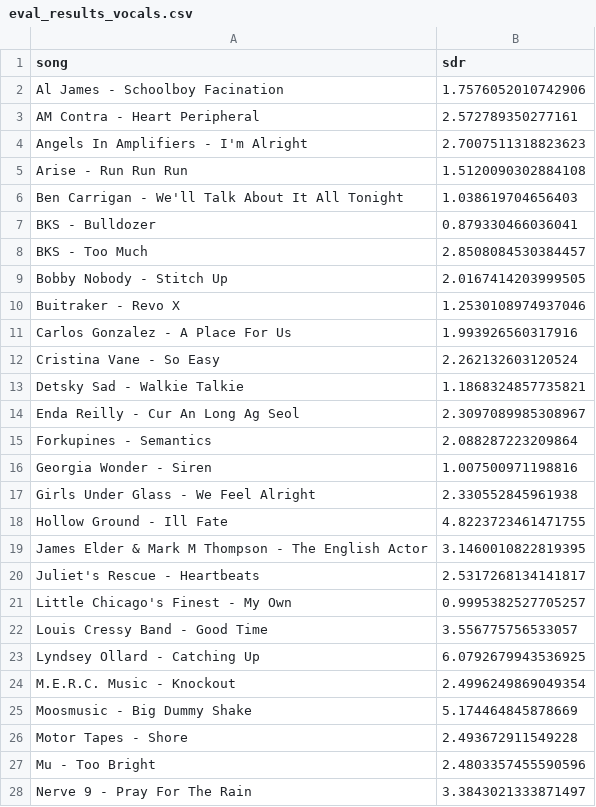
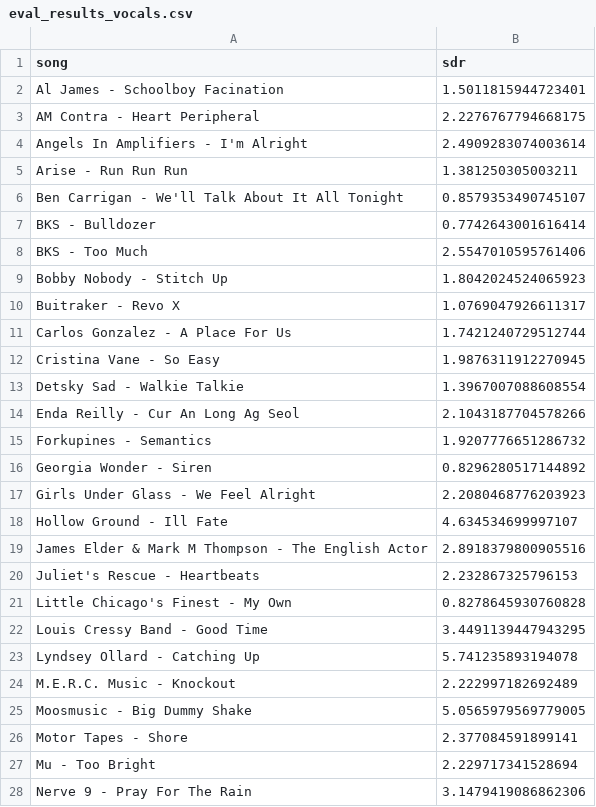
Before and after one commit to LeopoldBloom2K/Conv2D-Bi-LSTM-Trans-Conv2D, a CSV file: eval_results_vocals.csv, drawn as a sheet; only a part is shown; the diff covers the shown part only.

Commit message:
feat: update evaluation script and CSV results, add mask scaling and threshold options

```diff
--- a/eval_results_vocals.csv
+++ b/eval_results_vocals.csv
@@ -1,28 +1,28 @@
 song,sdr
-Al James - Schoolboy Facination,1.7576052010742906
-AM Contra - Heart Peripheral,2.572789350277161
-Angels In Amplifiers - I'm Alright,2.7007511318823623
-Arise - Run Run Run,1.5120090302884108
-Ben Carrigan - We'll Talk About It All Tonight,1.038619704656403
-BKS - Bulldozer,0.879330466036041
-BKS - Too Much,2.8508084530384457
-Bobby Nobody - Stitch Up,2.0167414203999505
-Buitraker - Revo X,1.2530108974937046
-Carlos Gonzalez - A Place For Us,1.993926560317916
-Cristina Vane - So Easy,2.262132603120524
-Detsky Sad - Walkie Talkie,1.1868324857735821
-Enda Reilly - Cur An Long Ag Seol,2.3097089985308967
-Forkupines - Semantics,2.088287223209864
-Georgia Wonder - Siren,1.007500971198816
-Girls Under Glass - We Feel Alright,2.330552845961938
-Hollow Ground - Ill Fate,4.8223723461471755
-James Elder & Mark M Thompson - The English Actor,3.1460010822819395
-Juliet's Rescue - Heartbeats,2.5317268134141817
-Little Chicago's Finest - My Own,0.9995382527705257
-Louis Cressy Band - Good Time,3.556775756533057
-Lyndsey Ollard - Catching Up,6.0792679943536925
-M.E.R.C. Music - Knockout,2.4996249869049354
-Moosmusic - Big Dummy Shake,5.174464845878669
-Motor Tapes - Shore,2.493672911549228
-Mu - Too Bright,2.4803357455590596
-Nerve 9 - Pray For The Rain,3.3843021333871497
+Al James - Schoolboy Facination,1.5011815944723401
+AM Contra - Heart Peripheral,2.2276767794668175
+Angels In Amplifiers - I'm Alright,2.4909283074003614
+Arise - Run Run Run,1.381250305003211
+Ben Carrigan - We'll Talk About It All Tonight,0.8579353490745107
+BKS - Bulldozer,0.7742643001616414
+BKS - Too Much,2.5547010595761406
+Bobby Nobody - Stitch Up,1.8042024524065923
+Buitraker - Revo X,1.0769047926611317
+Carlos Gonzalez - A Place For Us,1.7421240729512744
+Cristina Vane - So Easy,1.9876311912270945
+Detsky Sad - Walkie Talkie,1.3967007088608554
+Enda Reilly - Cur An Long Ag Seol,2.1043187704578266
+Forkupines - Semantics,1.9207776651286732
+Georgia Wonder - Siren,0.8296280517144892
+Girls Under Glass - We Feel Alright,2.2080468776203923
+Hollow Ground - Ill Fate,4.634534699997107
+James Elder & Mark M Thompson - The English Actor,2.8918379800905516
+Juliet's Rescue - Heartbeats,2.232867325796153
+Little Chicago's Finest - My Own,0.8278645930760828
+Louis Cressy Band - Good Time,3.4491139447943295
+Lyndsey Ollard - Catching Up,5.741235893194078
+M.E.R.C. Music - Knockout,2.222997182692489
+Moosmusic - Big Dummy Shake,5.0565979569779005
+Motor Tapes - Shore,2.377084591899141
+Mu - Too Bright,2.229717341528694
+Nerve 9 - Pray For The Rain,3.1479419086862306
```
Also changed, not shown: 23 edited cells elsewhere in this file, 3 other files.
